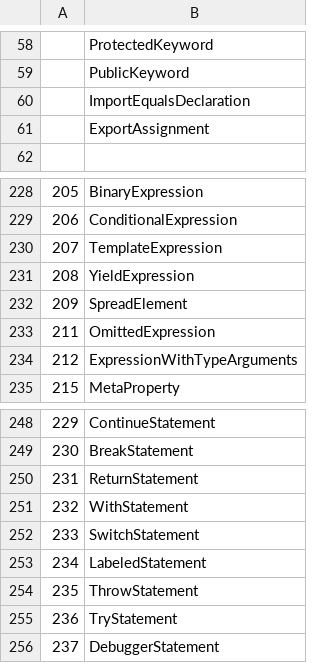
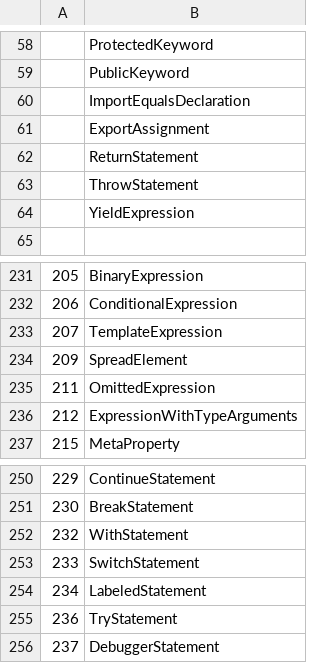
Before and after one commit to LongTengDao/j-ts, a TSV file: build/knownSyntaxKind.tsv, drawn as a sheet; only a part is shown, gaps mark what is left out; removed rows and columns are numbered as before the commit, all else as after; the diff names each change by its address in the sheet, - before the commit and + after, or states it on an @@ line.

```diff
--- a/build/knownSyntaxKind.tsv
+++ b/build/knownSyntaxKind.tsv
+row 62:  | ReturnStatement
+row 63:  | ThrowStatement
+row 64:  | YieldExpression
-row 231: 208 | YieldExpression
-row 250: 231 | ReturnStatement
-row 254: 235 | ThrowStatement
```
Also changed, not shown: 8 other files.
